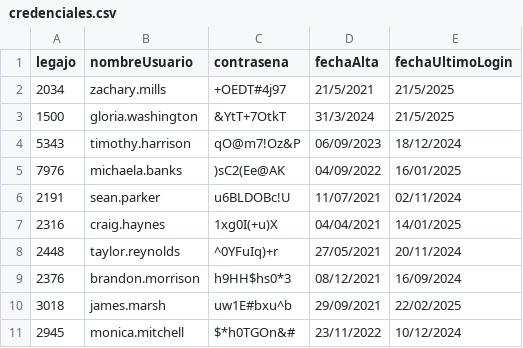
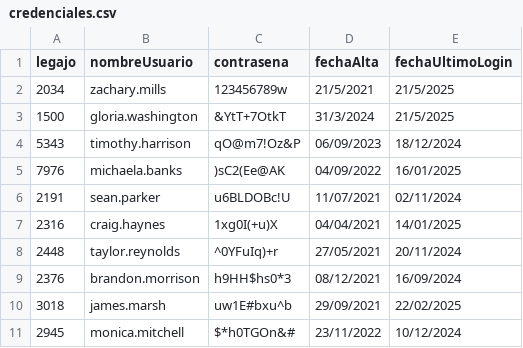
Before and after one commit to JulianJPC/TPIntegradorCorto-master, a CSV file: TemplateTPCorto/Persistencia/DataBase/Tablas/credenciales.csv, drawn as a sheet.

```diff
--- a/TemplateTPCorto/Persistencia/DataBase/Tablas/credenciales.csv
+++ b/TemplateTPCorto/Persistencia/DataBase/Tablas/credenciales.csv
@@ -1,3 +1,3 @@
 legajo;nombreUsuario;contrasena;fechaAlta;fechaUltimoLogin
-2034;zachary.mills;+OEDT#4j97;21/5/2021;21/5/2025
+2034;zachary.mills;123456789w;21/5/2021;21/5/2025
 1500;gloria.washington;&YtT+7OtkT;31/3/2024;21/5/2025
```
Also changed, not shown: 3 other files.
